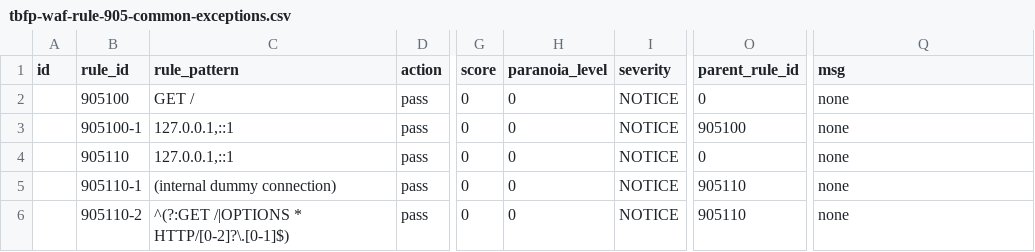
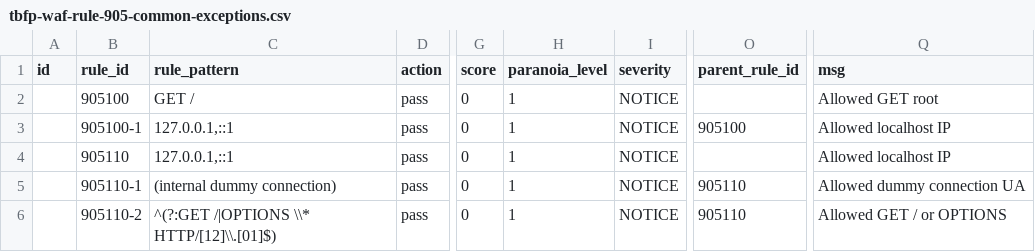
Before and after one commit to teckglobal/teckglobal-bfp-waf-rules, a CSV file: rules/tbfp-waf-rule-905-common-exceptions.csv, drawn as a sheet; only a part is shown, gaps mark what is left out; the diff names each change by its address in the sheet, - before the commit and + after, or states it on an @@ line.

Commit message:
Update tbfp-waf-rule-905-common-exceptions.csv

```diff
--- a/rules/tbfp-waf-rule-905-common-exceptions.csv
+++ b/rules/tbfp-waf-rule-905-common-exceptions.csv
-H2:H6 (paranoia_level): 0
+H2:H6 (paranoia_level): 1
-O2 (parent_rule_id): 0
+O2 (parent_rule_id): (empty)
-Q2 (msg): none
+Q2 (msg): Allowed GET root
-Q3:Q4 (msg): none
+Q3:Q4 (msg): Allowed localhost IP
-O4 (parent_rule_id): 0
+O4 (parent_rule_id): (empty)
-Q5 (msg): none
+Q5 (msg): Allowed dummy connection UA
-C6 (rule_pattern): ^(?:GET /|OPTIONS * HTTP/[0-2]?\.[0-1]$)
+C6 (rule_pattern): ^(?:GET /|OPTIONS \\* HTTP/[12]\\.[01]$)
-Q6 (msg): none
+Q6 (msg): Allowed GET / or OPTIONS
```
